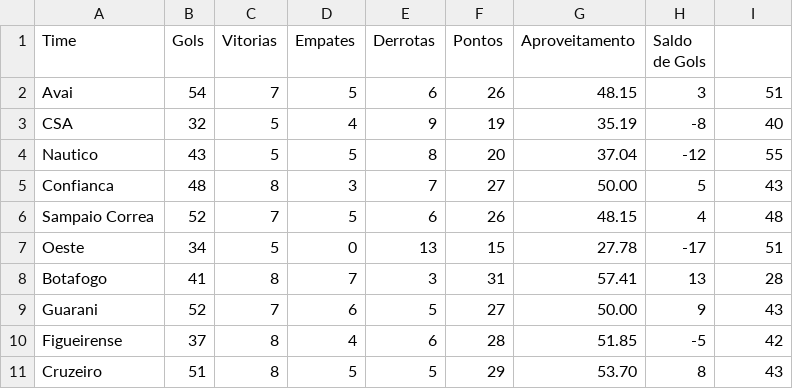
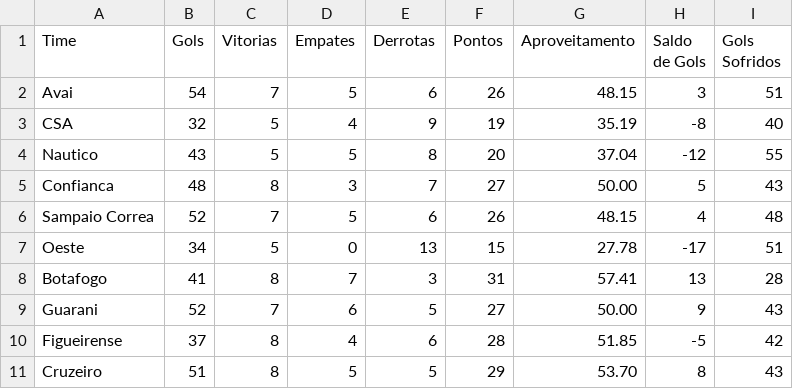
Before and after one commit to IMendelN/RP3G4, a CSV file: Entrega 2/src/Championship/database/team_result.csv, drawn as a sheet.

```diff
--- a/Entrega 2/src/Championship/database/team_result.csv
+++ b/Entrega 2/src/Championship/database/team_result.csv
@@ -1,2 +1,2 @@
-Time;Gols;Vitorias;Empates;Derrotas;Pontos;Aproveitamento;Saldo de Gols
+Time;Gols;Vitorias;Empates;Derrotas;Pontos;Aproveitamento;Saldo de Gols;Gols Sofridos
 Avai;54;7;5;6;26;48.15;3;51
```
Also changed, not shown: 4 other files.
